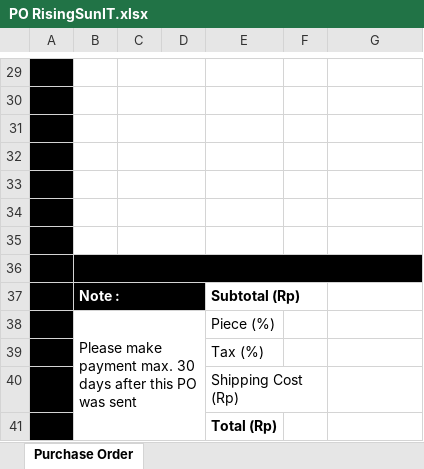
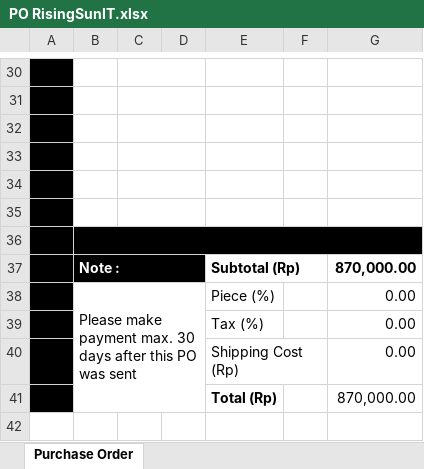
Before and after one commit to hako-975/UNPAM-File, an Excel workbook: semester 4/Bahasa Inggris IV/kelompok/PO RisingSunIT.xlsx, sheet Purchase Order, drawn as a sheet; only a part is shown, gaps mark what is left out; values as stored, in another font and other column widths than the file's, no borders; removed rows and columns are numbered as before the commit, all else as after; the diff covers the shown part only; the diff names each change by its address in the sheet, - before the commit and + after, or states it on an @@ line.

```diff
--- a/semester 4/Bahasa Inggris IV/kelompok/PO RisingSunIT.xlsx (sheet Purchase Order)
+++ b/semester 4/Bahasa Inggris IV/kelompok/PO RisingSunIT.xlsx (sheet Purchase Order)
-B36:G36 fill: none
+B36:G36 fill: #000000
+B36:G36 merged
-C35:D35 merged
-row 36: (empty)
-G37: (empty)
+G37: 870,000.00
-G38:G40: (empty)
+G38:G40: 0.00
-G41: (empty)
+G41: 870,000.00
```
Also changed, not shown: 1 added row and 13 edited cells elsewhere in this sheet, formulas that keep their value, 17 other files.
